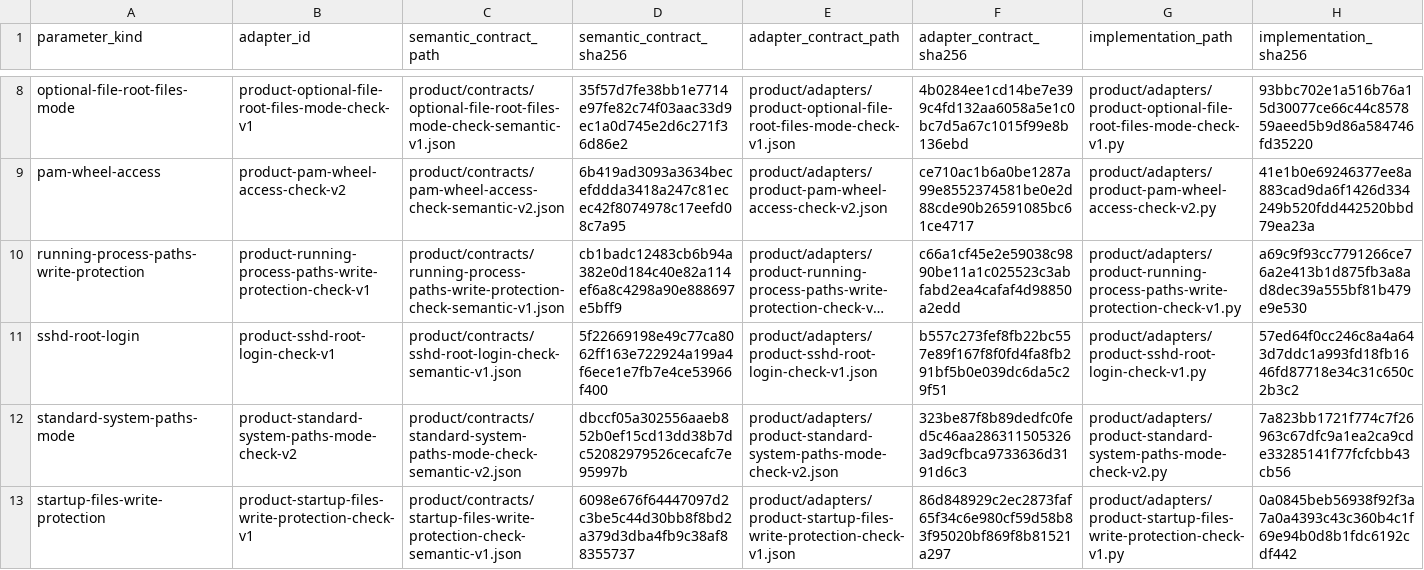
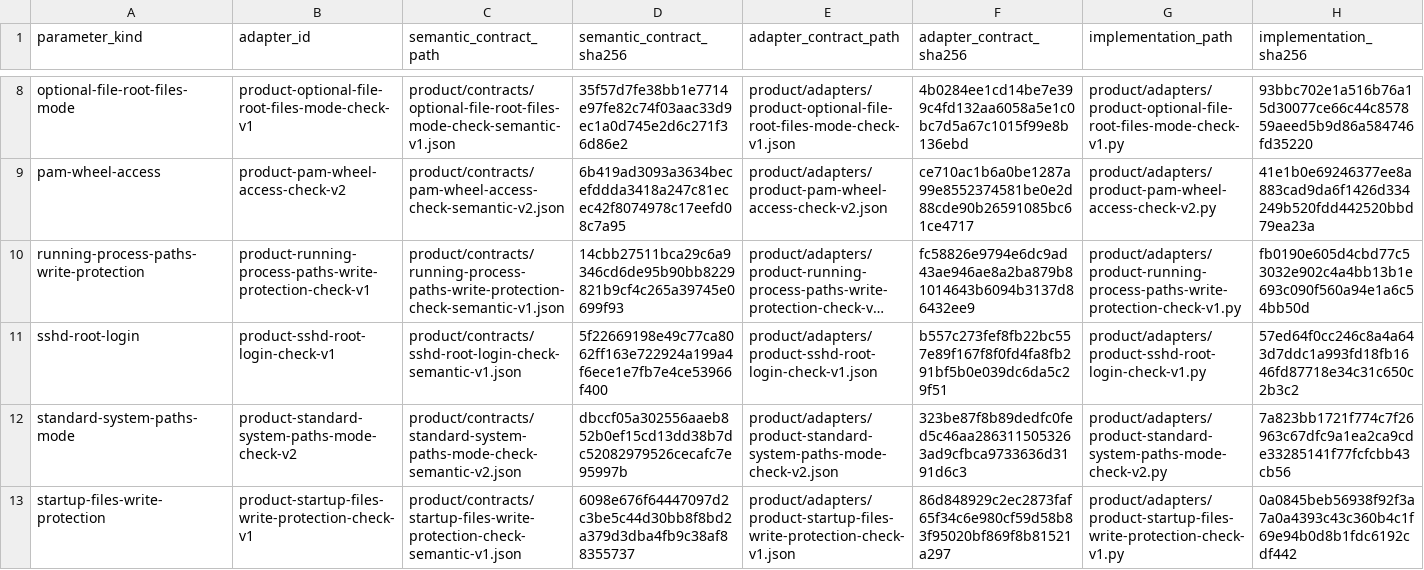
Before and after one commit to rasav65/SecureLinux-Policy, a TSV file: product/ADAPTER-REGISTRY.tsv, drawn as a sheet; only a part is shown, gaps mark what is left out; long unchanged cells end in …; the diff names each change by its address in the sheet, - before the commit and + after, or states it on an @@ line.

Commit message:
product: 2.3.2 — поток ядра по PF_KTHREAD без строки Kthread, неисполняемый anon_inode: пропускается
Решение человека 24.09.2026 по ERROR на чистых эталонных средах.
Нет строки Kthread: в /proc/PID/status (ядра 5.15, 6.1) — поток ядра
определяется по PF_KTHREAD (0x00200000) в поле flags /proc/PID/stat;
строка Kthread: решающая; новые причины proc-stat:invalid-flags,
proc-stat:excluded-classification-vanished. Неисполняемое отображение
anon_inode:… (systemd-networkd на 26.04) пропускается, исполняемое —
ERROR proc-maps:nonabsolute-path. deleted-path не менялся.
Контракт, пины адаптера, README, тесты +8.
CHECK_SHA256 5c82511ffaedbda916954e959e666610e7baa34865042881f6c515d0dfbb64f9.

```diff
--- a/product/ADAPTER-REGISTRY.tsv
+++ b/product/ADAPTER-REGISTRY.tsv
-D10 (semantic_contract_sha256): cb1badc12483cb6b94a382e0d184c40e82a114ef6a8c4298a90e888697e5bff9
+D10 (semantic_contract_sha256): 14cbb27511bca29c6a9346cd6de95b90bb8229821b9cf4c265a39745e0699f93
-F10 (adapter_contract_sha256): c66a1cf45e2e59038c9890be11a1c025523c3abfabd2ea4cafaf4d98850a2edd
+F10 (adapter_contract_sha256): fc58826e9794e6dc9ad43ae946ae8a2ba879b81014643b6094b3137d86432ee9
-H10 (implementation_sha256): a69c9f93cc7791266ce76a2e413b1d875fb3a8ad8dec39a555bf81b479e9e530
+H10 (implementation_sha256): fb0190e605d4cbd77c53032e902c4a4bb13b1e693c090f560a94e1a6c54bb50d
```
Also changed, not shown: 15 other files.
